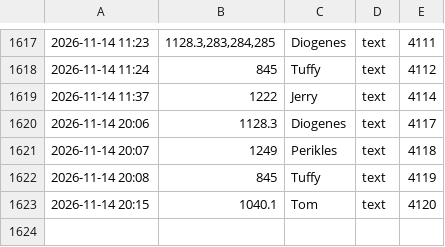
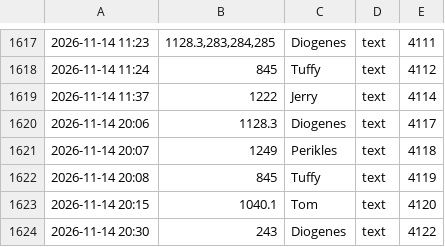
Before and after one commit to tramour-cmyk/androidapp_rpg_bornim, a TSV file: meldungen.tsv, drawn as a sheet; only a part is shown, gaps mark what is left out; the diff names each change by its address in the sheet, - before the commit and + after, or states it on an @@ line.

Commit message:
Meldung 243 (Diogenes)

```diff
--- a/meldungen.tsv
+++ b/meldungen.tsv
+row 1624: 2026-11-14 20:30 | 243 | Diogenes | text | 4122
```
